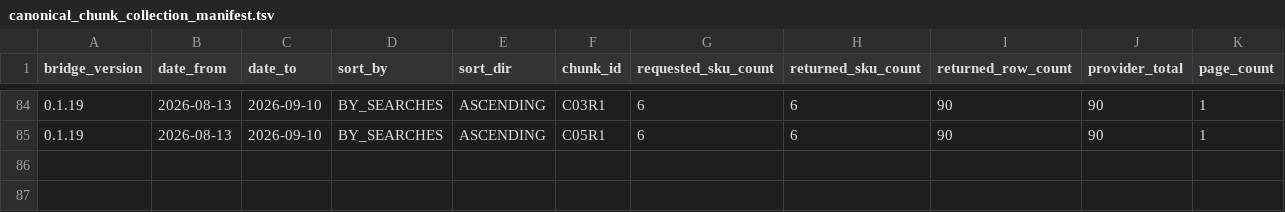
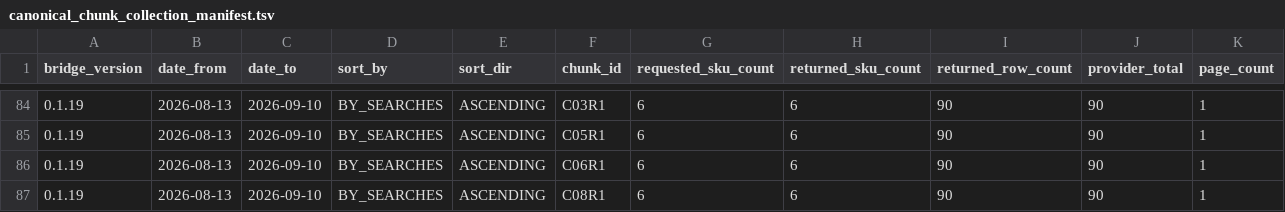
Before and after one commit to MaksimUnimax/blood_sand, a TSV file: продажи/статистика/ozon/raw/2026-08-13_2026-09-10/canonical_chunk_collection_manifest.tsv, drawn as a sheet; only a part is shown, gaps mark what is left out; rows hold the shown columns only; the diff names each change by its address in the sheet, - before the commit and + after, or states it on an @@ line.

Commit message:
Record BY_SEARCHES ASC C06 and C08 recollections

```diff
--- a/продажи/статистика/ozon/raw/2026-08-13_2026-09-10/canonical_chunk_collection_manifest.tsv
+++ b/продажи/статистика/ozon/raw/2026-08-13_2026-09-10/canonical_chunk_collection_manifest.tsv
+row 86: 0.1.19 | 2026-08-13 | 2026-09-10 | BY_SEARCHES | ASCENDING | C06R1 | 6 | 6 | 90 | 90 | 1
+row 87: 0.1.19 | 2026-08-13 | 2026-09-10 | BY_SEARCHES | ASCENDING | C08R1 | 6 | 6 | 90 | 90 | 1
```
